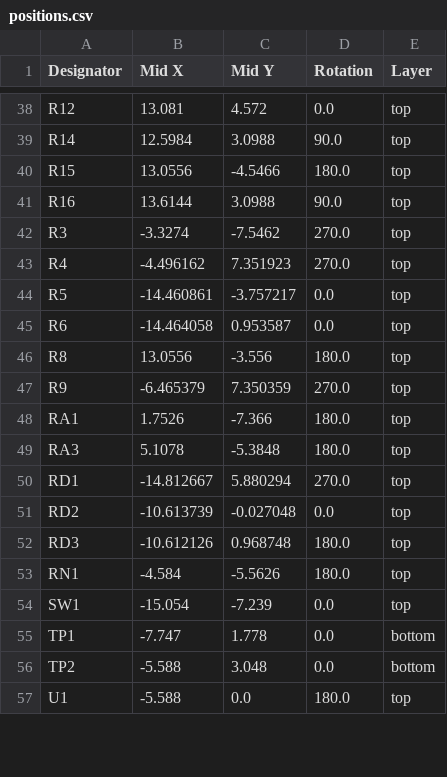
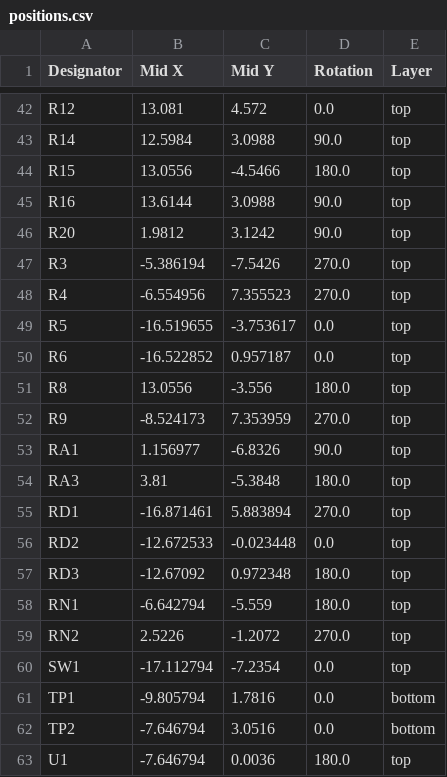
Before and after one commit to TriEverthing/HDMI_Debug_Tool, a CSV file: Hardware/Production/positions.csv, drawn as a sheet; only a part is shown, gaps mark what is left out; the diff covers the shown part only.

```diff
--- a/Hardware/Production/positions.csv
+++ b/Hardware/Production/positions.csv
@@ -41,17 +45,19 @@ R15,13.0556,-4.5466,180.0,top
 R16,13.6144,3.0988,90.0,top
-R3,-3.3274,-7.5462,270.0,top
-R4,-4.496162,7.351923,270.0,top
-R5,-14.460861,-3.757217,0.0,top
-R6,-14.464058,0.953587,0.0,top
+R20,1.9812,3.1242,90.0,top
+R3,-5.386194,-7.5426,270.0,top
+R4,-6.554956,7.355523,270.0,top
+R5,-16.519655,-3.753617,0.0,top
+R6,-16.522852,0.957187,0.0,top
 R8,13.0556,-3.556,180.0,top
-R9,-6.465379,7.350359,270.0,top
-RA1,1.7526,-7.366,180.0,top
-RA3,5.1078,-5.3848,180.0,top
-RD1,-14.812667,5.880294,270.0,top
-RD2,-10.613739,-0.027048,0.0,top
-RD3,-10.612126,0.968748,180.0,top
-RN1,-4.584,-5.5626,180.0,top
-SW1,-15.054,-7.239,0.0,top
-TP1,-7.747,1.778,0.0,bottom
-TP2,-5.588,3.048,0.0,bottom
-U1,-5.588,0.0,180.0,top
+R9,-8.524173,7.353959,270.0,top
+RA1,1.156977,-6.8326,90.0,top
+RA3,3.81,-5.3848,180.0,top
+RD1,-16.871461,5.883894,270.0,top
+RD2,-12.672533,-0.023448,0.0,top
+RD3,-12.67092,0.972348,180.0,top
+RN1,-6.642794,-5.559,180.0,top
+RN2,2.5226,-1.2072,270.0,top
+SW1,-17.112794,-7.2354,0.0,top
+TP1,-9.805794,1.7816,0.0,bottom
+TP2,-7.646794,3.0516,0.0,bottom
+U1,-7.646794,0.0036,180.0,top
```
Also changed, not shown: 4 added rows and 65 edited cells elsewhere in this file, Hardware/Production/bom.csv, Hardware/Production/designators.csv, 4 other files.
